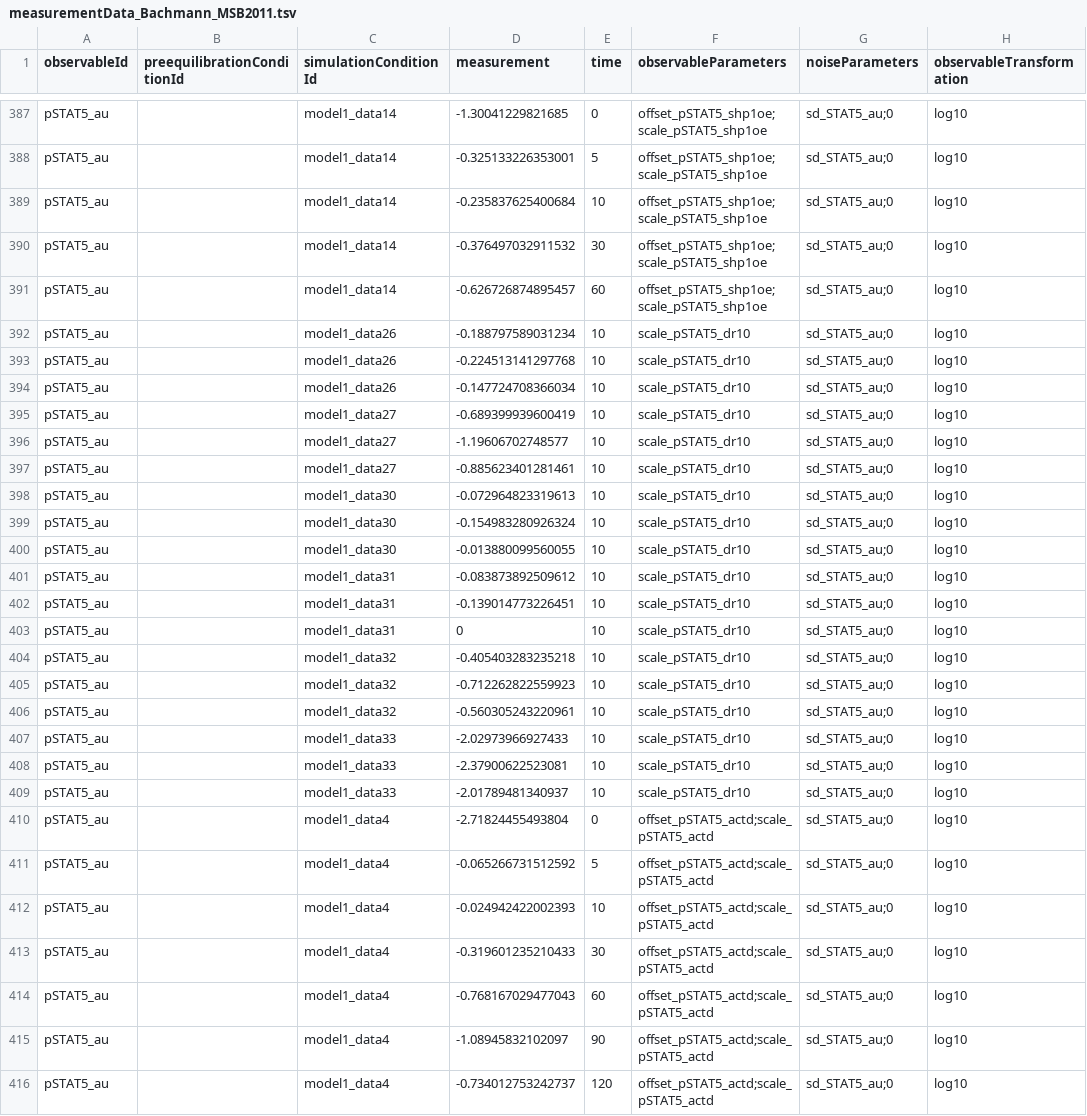
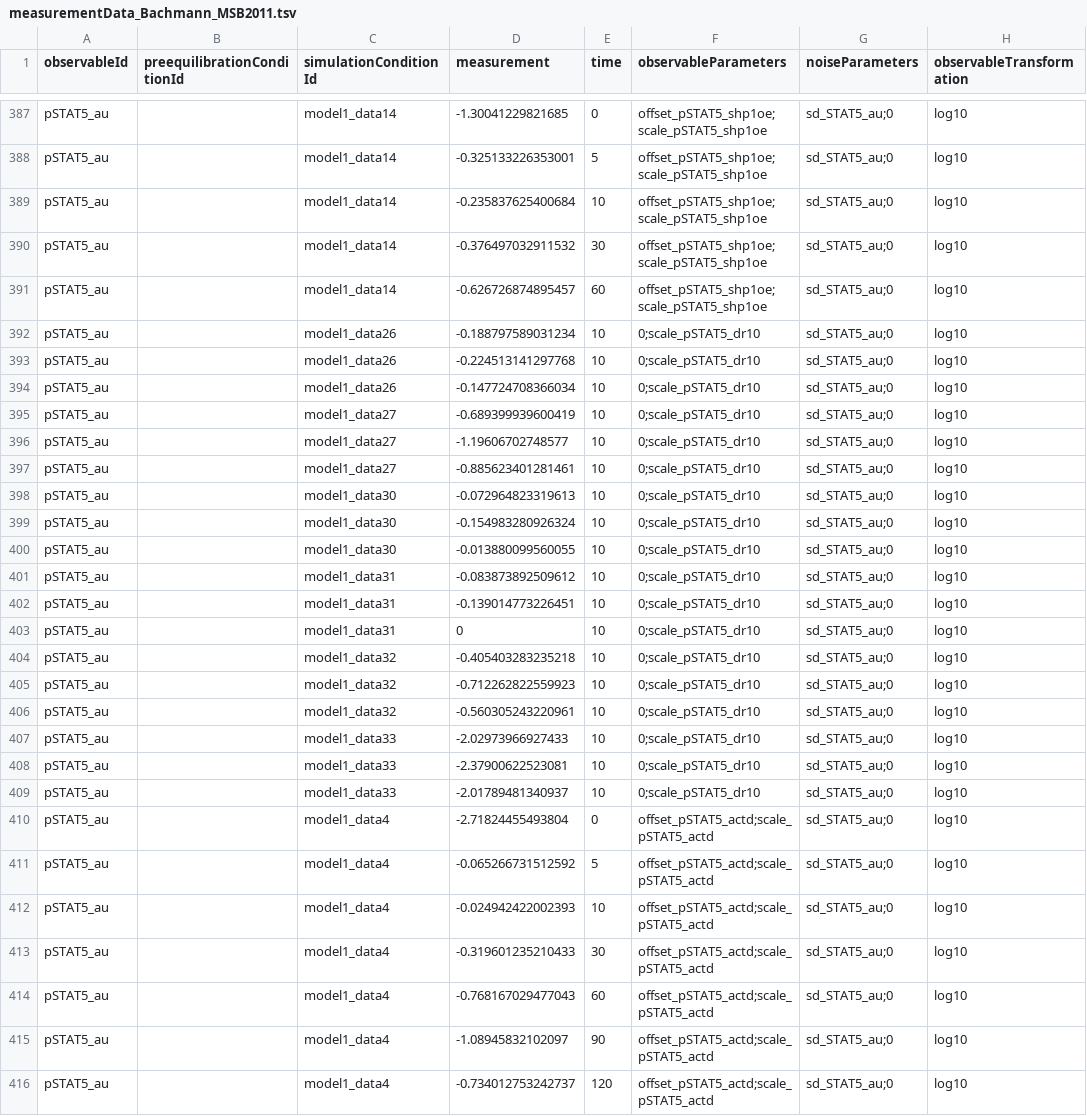
Before and after one commit to erikadudki/Benchmark-Models, a TSV file: hackathon_contributions_new_data_format/Bachmann_MSB2011/measurementData_Bachmann_MSB2011.tsv, drawn as a sheet; only a part is shown, gaps mark what is left out; the diff names each change by its address in the sheet, - before the commit and + after, or states it on an @@ line.

Commit message:
added missing offset for bachmann #21

```diff
--- a/hackathon_contributions_new_data_format/Bachmann_MSB2011/measurementData_Bachmann_MSB2011.tsv
+++ b/hackathon_contributions_new_data_format/Bachmann_MSB2011/measurementData_Bachmann_MSB2011.tsv
-F392:F409 (observableParameters): scale_pSTAT5_dr10
+F392:F409 (observableParameters): 0;scale_pSTAT5_dr10
```
